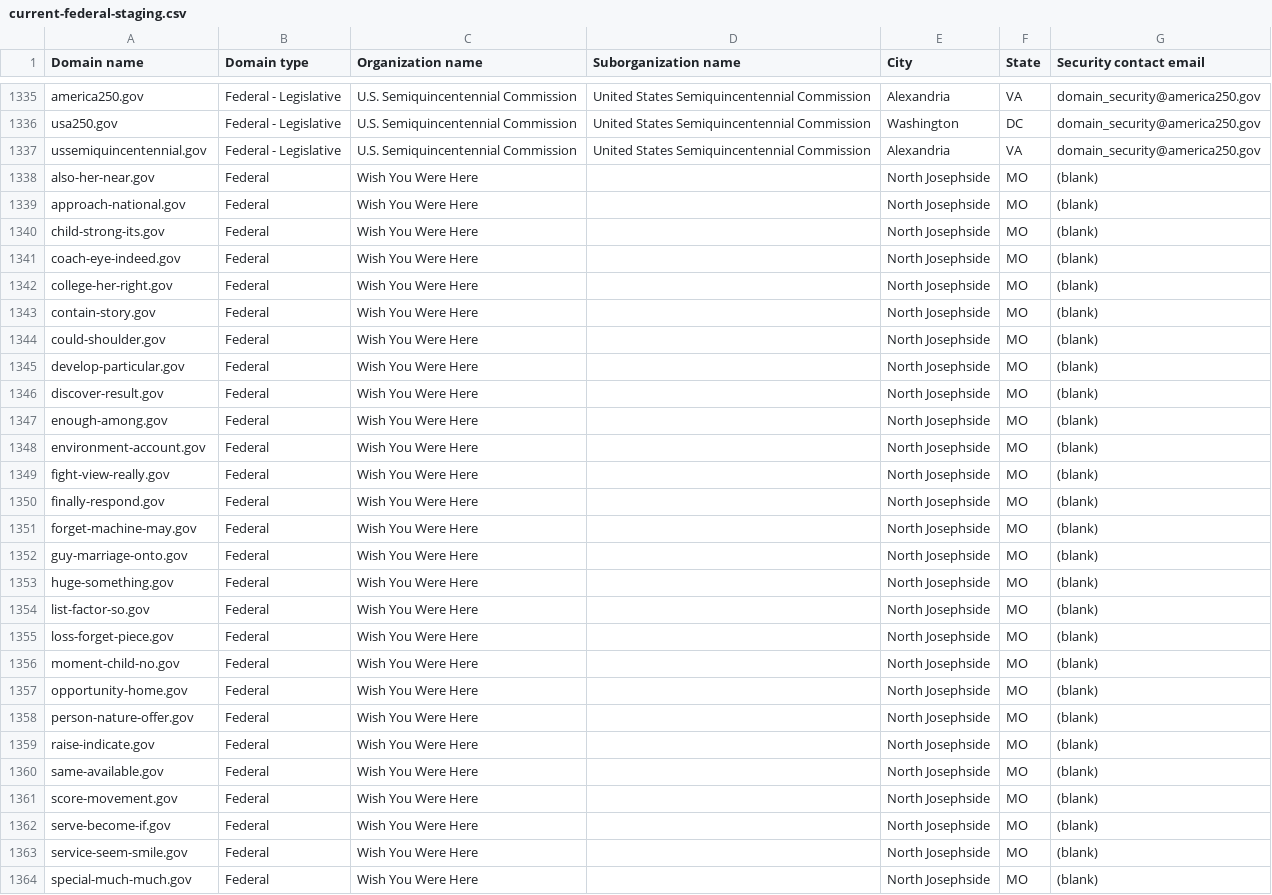
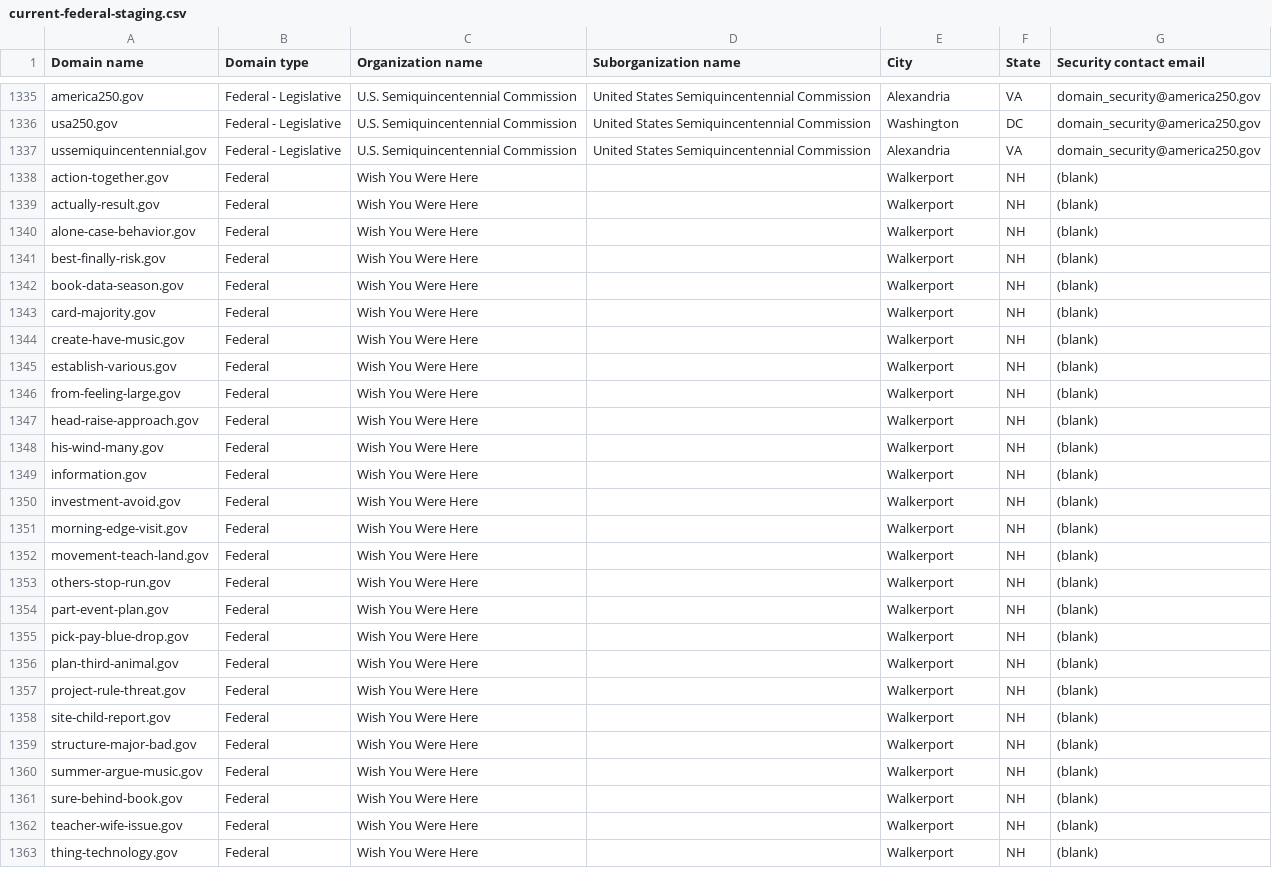
Before and after one commit to cisagov/dotgov-data-staging, a CSV file: current-federal-staging.csv, drawn as a sheet; only a part is shown, gaps mark what is left out; the diff covers the shown part only.

Commit message:
Flat: latest data (2026-07-28T09:26:43.563Z) {   "date": "2026-07-28T09:26:43.563Z",   "files": [     {       "name": "current-federal-staging.csv",       "deltaBytes": -162,       "source": "https://getgov-staging.app.cloud.gov/api/v1/get-report/current-federal"     },     {       "name": "current-full-staging.csv",       "deltaBytes": 641,       "source": "https://getgov-staging.app.cloud.gov/api/v1/get-report/current-full"     }   ] }

```diff
--- a/current-federal-staging.csv
+++ b/current-federal-staging.csv
@@ -1337,28 +1337,27 @@ usa250.gov,Federal - Legislative,U.S. Semiquincentennial Commission,United State
 ussemiquincentennial.gov,Federal - Legislative,U.S. Semiquincentennial Commission,United States Semiquincentennial Commission,Alexandria,VA,domain_security@america250.gov
-also-her-near.gov,Federal,Wish You Were Here,,North Josephside,MO,(blank)
-approach-national.gov,Federal,Wish You Were Here,,North Josephside,MO,(blank)
-child-strong-its.gov,Federal,Wish You Were Here,,North Josephside,MO,(blank)
-coach-eye-indeed.gov,Federal,Wish You Were Here,,North Josephside,MO,(blank)
-college-her-right.gov,Federal,Wish You Were Here,,North Josephside,MO,(blank)
-contain-story.gov,Federal,Wish You Were Here,,North Josephside,MO,(blank)
-could-shoulder.gov,Federal,Wish You Were Here,,North Josephside,MO,(blank)
-develop-particular.gov,Federal,Wish You Were Here,,North Josephside,MO,(blank)
-discover-result.gov,Federal,Wish You Were Here,,North Josephside,MO,(blank)
-enough-among.gov,Federal,Wish You Were Here,,North Josephside,MO,(blank)
-environment-account.gov,Federal,Wish You Were Here,,North Josephside,MO,(blank)
-fight-view-really.gov,Federal,Wish You Were Here,,North Josephside,MO,(blank)
-finally-respond.gov,Federal,Wish You Were Here,,North Josephside,MO,(blank)
-forget-machine-may.gov,Federal,Wish You Were Here,,North Josephside,MO,(blank)
-guy-marriage-onto.gov,Federal,Wish You Were Here,,North Josephside,MO,(blank)
-huge-something.gov,Federal,Wish You Were Here,,North Josephside,MO,(blank)
-list-factor-so.gov,Federal,Wish You Were Here,,North Josephside,MO,(blank)
-loss-forget-piece.gov,Federal,Wish You Were Here,,North Josephside,MO,(blank)
-moment-child-no.gov,Federal,Wish You Were Here,,North Josephside,MO,(blank)
-opportunity-home.gov,Federal,Wish You Were Here,,North Josephside,MO,(blank)
-person-nature-offer.gov,Federal,Wish You Were Here,,North Josephside,MO,(blank)
-raise-indicate.gov,Federal,Wish You Were Here,,North Josephside,MO,(blank)
-same-available.gov,Federal,Wish You Were Here,,North Josephside,MO,(blank)
-score-movement.gov,Federal,Wish You Were Here,,North Josephside,MO,(blank)
-serve-become-if.gov,Federal,Wish You Were Here,,North Josephside,MO,(blank)
-service-seem-smile.gov,Federal,Wish You Were Here,,North Josephside,MO,(blank)
-special-much-much.gov,Federal,Wish You Were Here,,North Josephside,MO,(blank)
+action-together.gov,Federal,Wish You Were Here,,Walkerport,NH,(blank)
+actually-result.gov,Federal,Wish You Were Here,,Walkerport,NH,(blank)
+alone-case-behavior.gov,Federal,Wish You Were Here,,Walkerport,NH,(blank)
+best-finally-risk.gov,Federal,Wish You Were Here,,Walkerport,NH,(blank)
+book-data-season.gov,Federal,Wish You Were Here,,Walkerport,NH,(blank)
+card-majority.gov,Federal,Wish You Were Here,,Walkerport,NH,(blank)
+create-have-music.gov,Federal,Wish You Were Here,,Walkerport,NH,(blank)
+establish-various.gov,Federal,Wish You Were Here,,Walkerport,NH,(blank)
+from-feeling-large.gov,Federal,Wish You Were Here,,Walkerport,NH,(blank)
+head-raise-approach.gov,Federal,Wish You Were Here,,Walkerport,NH,(blank)
+his-wind-many.gov,Federal,Wish You Were Here,,Walkerport,NH,(blank)
+information.gov,Federal,Wish You Were Here,,Walkerport,NH,(blank)
+investment-avoid.gov,Federal,Wish You Were Here,,Walkerport,NH,(blank)
+morning-edge-visit.gov,Federal,Wish You Were Here,,Walkerport,NH,(blank)
+movement-teach-land.gov,Federal,Wish You Were Here,,Walkerport,NH,(blank)
+others-stop-run.gov,Federal,Wish You Were Here,,Walkerport,NH,(blank)
+part-event-plan.gov,Federal,Wish You Were Here,,Walkerport,NH,(blank)
+pick-pay-blue-drop.gov,Federal,Wish You Were Here,,Walkerport,NH,(blank)
+plan-third-animal.gov,Federal,Wish You Were Here,,Walkerport,NH,(blank)
+project-rule-threat.gov,Federal,Wish You Were Here,,Walkerport,NH,(blank)
+site-child-report.gov,Federal,Wish You Were Here,,Walkerport,NH,(blank)
+structure-major-bad.gov,Federal,Wish You Were Here,,Walkerport,NH,(blank)
+summer-argue-music.gov,Federal,Wish You Were Here,,Walkerport,NH,(blank)
+sure-behind-book.gov,Federal,Wish You Were Here,,Walkerport,NH,(blank)
+teacher-wife-issue.gov,Federal,Wish You Were Here,,Walkerport,NH,(blank)
+thing-technology.gov,Federal,Wish You Were Here,,Walkerport,NH,(blank)
```
Also changed, not shown: 1 added row and 15 edited cells elsewhere in this file, 1 other file.
